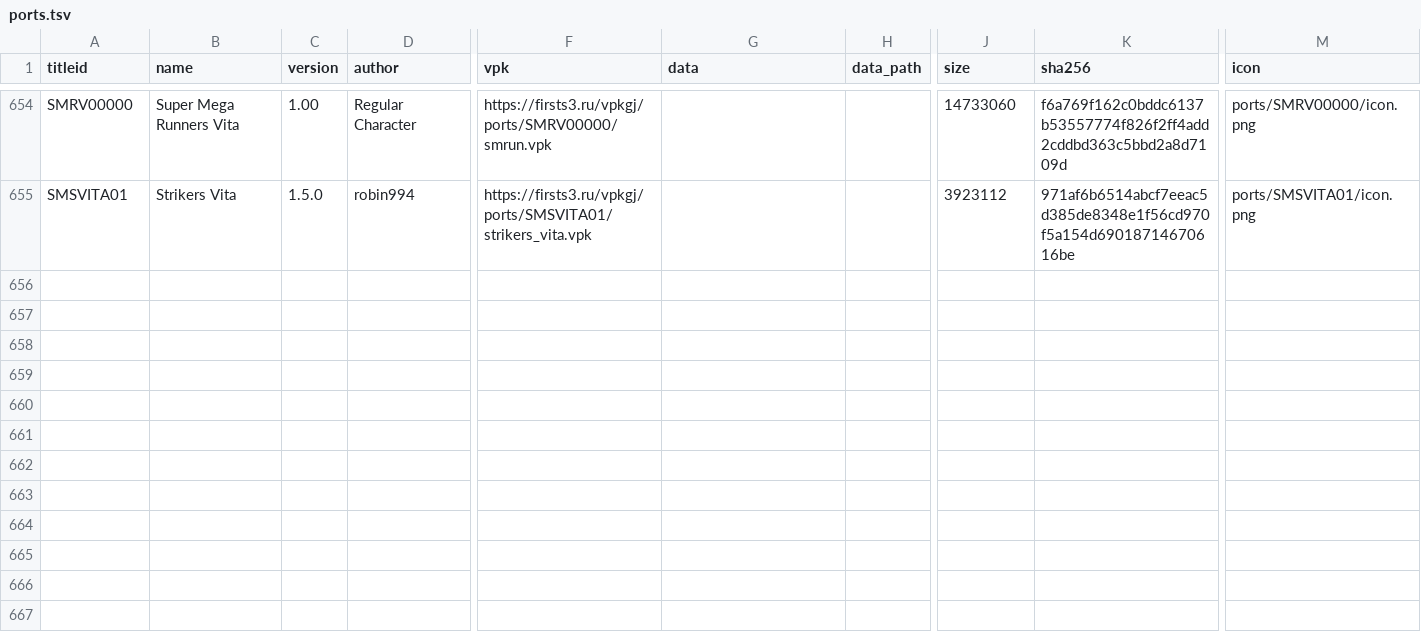
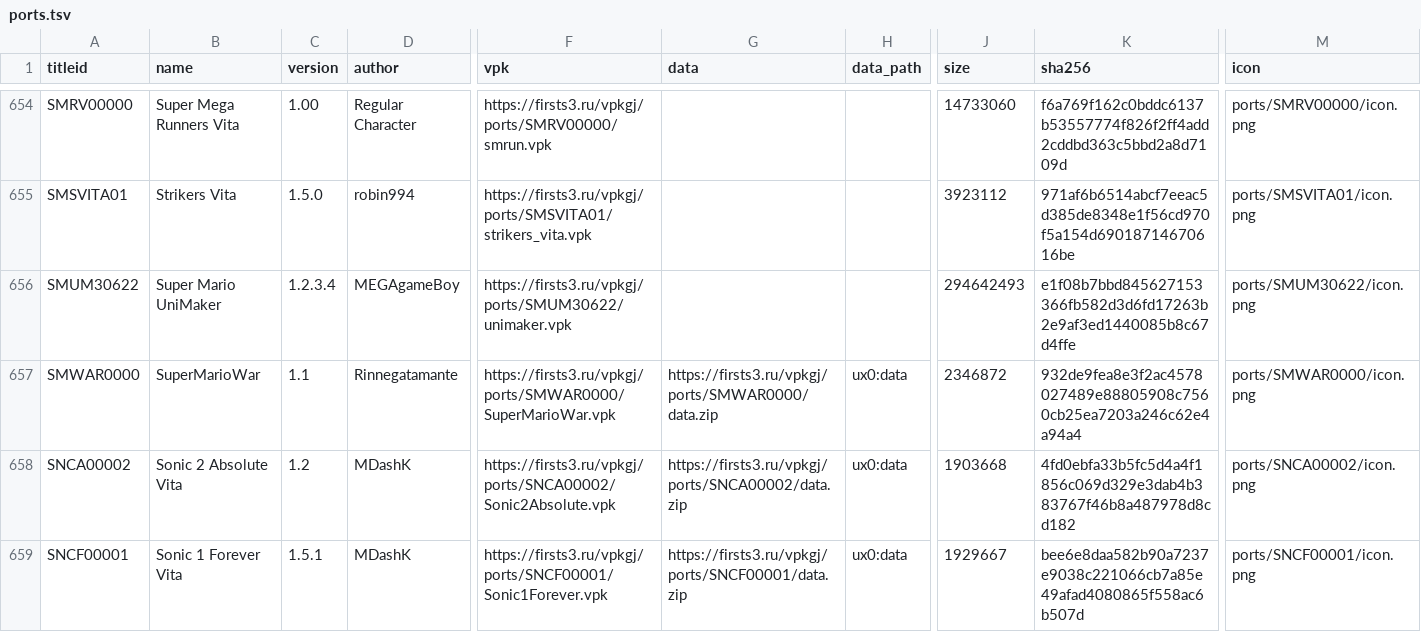
Before and after one commit to Risaro/vpkgj-db, a TSV file: catalog/ports.tsv, drawn as a sheet; only a part is shown, gaps mark what is left out; rows hold the shown columns only; the diff names each change by its address in the sheet, - before the commit and + after, or states it on an @@ line.

Commit message:
Khoumbryu i porty iz VitaDB

```diff
--- a/catalog/ports.tsv
+++ b/catalog/ports.tsv
+row 656: SMUM30622 | Super Mario UniMaker | 1.2.3.4 | MEGAgameBoy | https://firsts3.ru/vpkgj/ports/SMUM30622/unimaker.vpk |  |  | 294642493 | e1f08b7bbd845627153366fb582d3d6fd17263b2e9af3ed1440085b8c67d4ffe | ports/SMUM30622/icon.png
+row 657: SMWAR0000 | SuperMarioWar | 1.1 | Rinnegatamante | https://firsts3.ru/vpkgj/ports/SMWAR0000/SuperMarioWar.vpk | https://firsts3.ru/vpkgj/ports/SMWAR0000/data.zip | ux0:data | 2346872 | 932de9fea8e3f2ac4578027489e88805908c7560cb25ea7203a246c62e4a94a4 | ports/SMWAR0000/icon.png
+row 658: SNCA00002 | Sonic 2 Absolute Vita | 1.2 | MDashK | https://firsts3.ru/vpkgj/ports/SNCA00002/Sonic2Absolute.vpk | https://firsts3.ru/vpkgj/ports/SNCA00002/data.zip | ux0:data | 1903668 | 4fd0ebfa33b5fc5d4a4f1856c069d329e3dab4b383767f46b8a487978d8cd182 | ports/SNCA00002/icon.png
+row 659: SNCF00001 | Sonic 1 Forever Vita | 1.5.1 | MDashK | https://firsts3.ru/vpkgj/ports/SNCF00001/Sonic1Forever.vpk | https://firsts3.ru/vpkgj/ports/SNCF00001/data.zip | ux0:data | 1929667 | bee6e8daa582b90a7237e9038c221066cb7a85e49afad4080865f558ac6b507d | ports/SNCF00001/icon.png
```
Also changed, not shown: catalog/homebrew.tsv, 24 other files.
